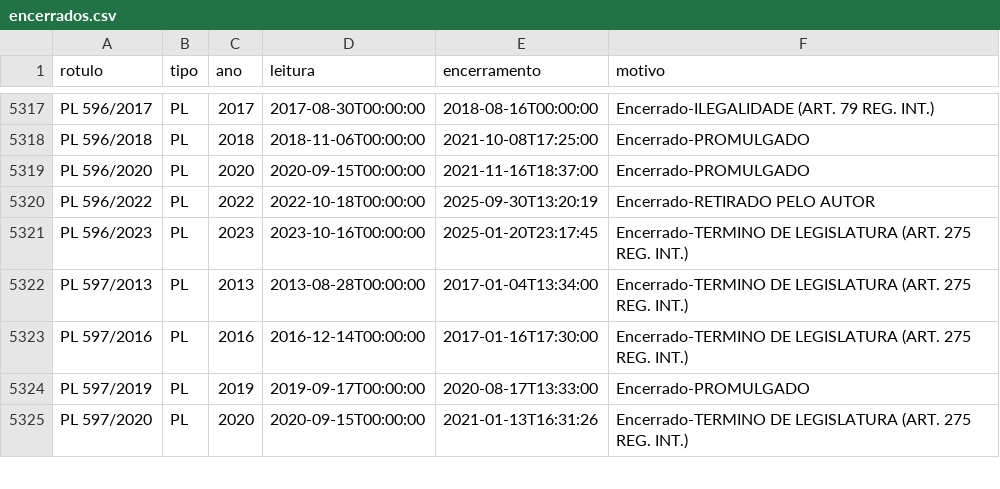
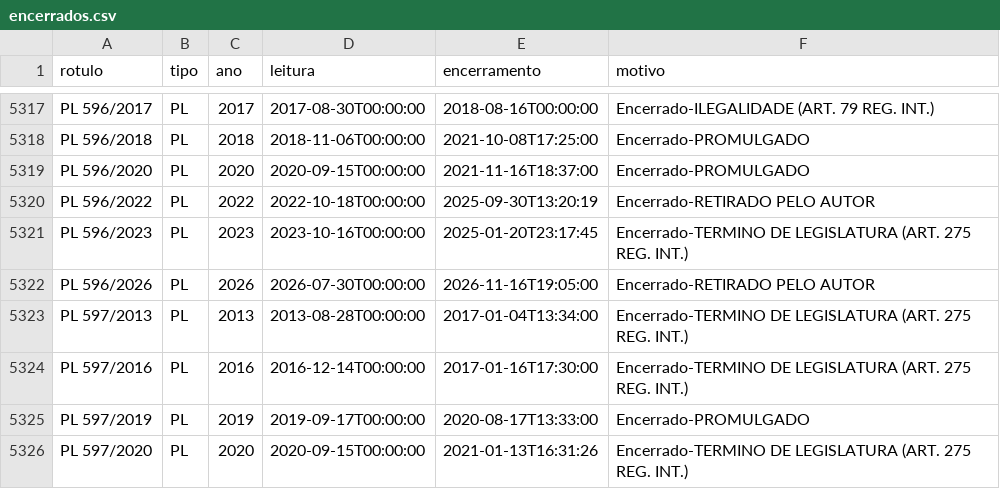
Before and after one commit to prototiposlegisla/comissoes-acervo, a CSV file: dados/encerrados.csv, drawn as a sheet; only a part is shown, gaps mark what is left out.

```diff
--- a/dados/encerrados.csv
+++ b/dados/encerrados.csv
@@ -5321,2 +5321,3 @@ PL 596/2022,PL,2022,2022-10-18T00:00:00,2025-09-30T13:20:19,Encerrado-RETIRADO P
 PL 596/2023,PL,2023,2023-10-16T00:00:00,2025-01-20T23:17:45,Encerrado-TERMINO DE LEGISLATURA (ART. 275 REG. INT.)
+PL 596/2026,PL,2026,2026-07-30T00:00:00,2026-11-16T19:05:00,Encerrado-RETIRADO PELO AUTOR
 PL 597/2013,PL,2013,2013-08-28T00:00:00,2017-01-04T13:34:00,Encerrado-TERMINO DE LEGISLATURA (ART. 275 REG. INT.)
```
Also changed, not shown: dados/coletas.csv, 2 other files.
